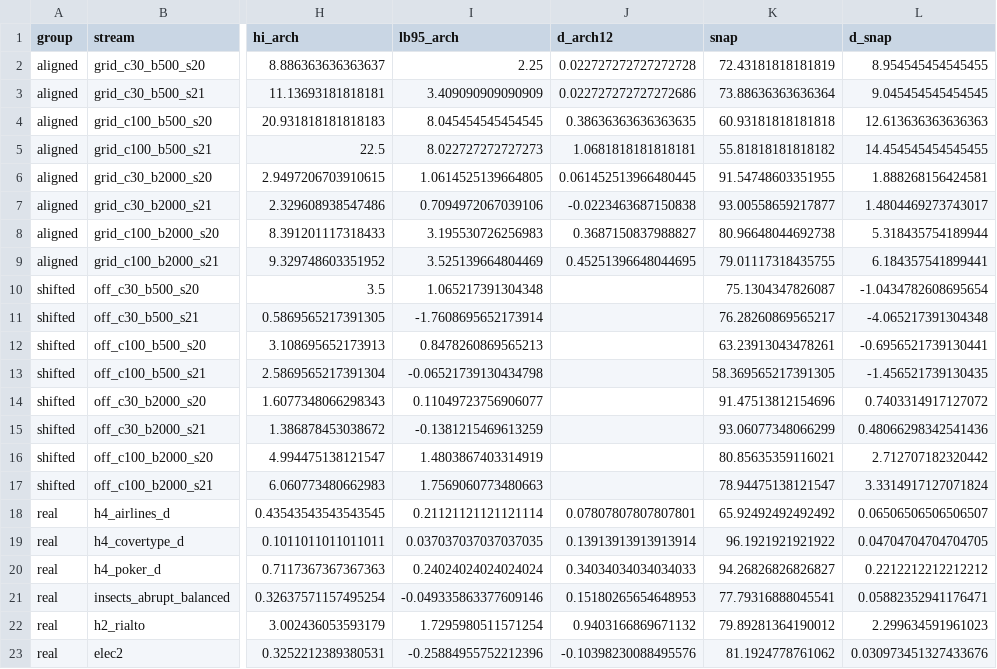
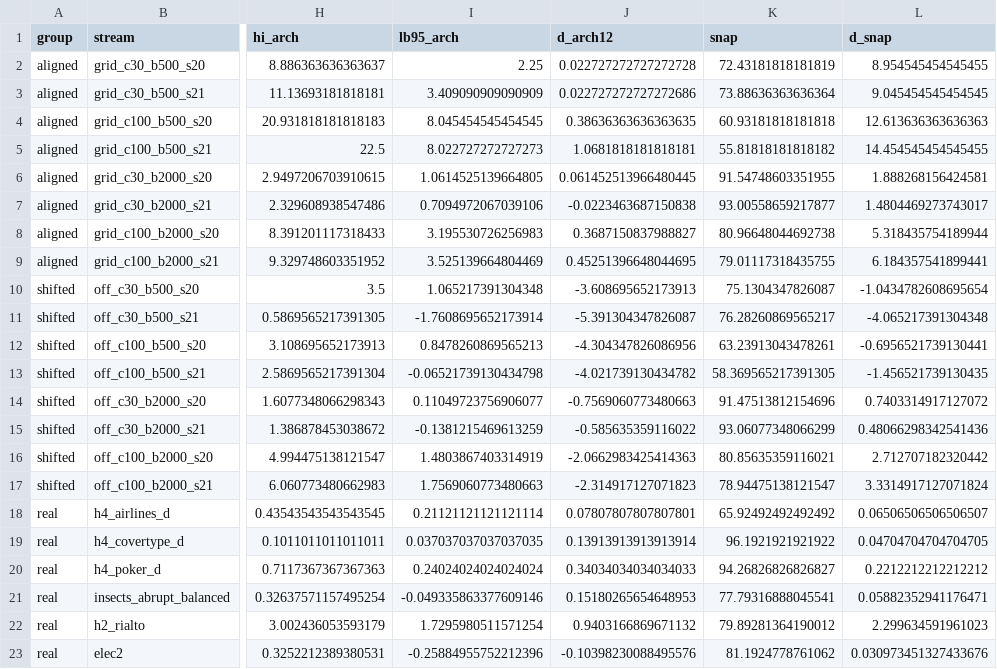
Before and after one commit to amasawa/PFN-DataStream-Collections, a CSV file: MICE/results_paper/r13_c_streams.csv, drawn as a sheet; only a part is shown, gaps mark what is left out; the diff names each change by its address in the sheet, - before the commit and + after, or states it on an @@ line.

```diff
--- a/MICE/results_paper/r13_c_streams.csv
+++ b/MICE/results_paper/r13_c_streams.csv
-J10 (d_arch12): (empty)
+J10 (d_arch12): -3.608695652173913
-J11 (d_arch12): (empty)
+J11 (d_arch12): -5.391304347826087
-J12 (d_arch12): (empty)
+J12 (d_arch12): -4.304347826086956
-J13 (d_arch12): (empty)
+J13 (d_arch12): -4.021739130434782
-J14 (d_arch12): (empty)
+J14 (d_arch12): -0.7569060773480663
-J15 (d_arch12): (empty)
+J15 (d_arch12): -0.585635359116022
-J16 (d_arch12): (empty)
+J16 (d_arch12): -2.0662983425414363
-J17 (d_arch12): (empty)
+J17 (d_arch12): -2.314917127071823
```
Also changed, not shown: 7 other files.
